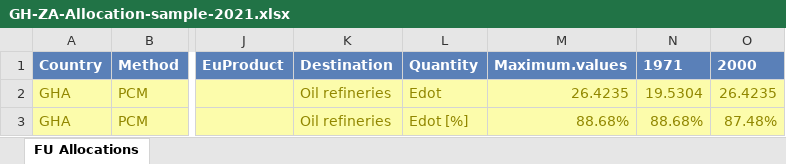
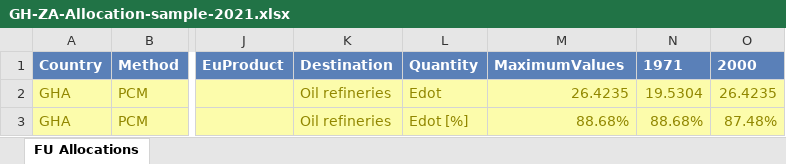
Before and after one commit to MatthewHeun/IEATools, an Excel workbook: inst/extdata/GH-ZA-Allocation-sample-2021.xlsx, sheet FU Allocations, drawn as a sheet; only a part is shown, gaps mark what is left out; values as stored, in another font and other column widths than the file's, no borders; the diff names each change by its address in the sheet, - before the commit and + after, or states it on an @@ line.

Commit message:
Maximum.Values --> MaximumValues

```diff
--- a/inst/extdata/GH-ZA-Allocation-sample-2021.xlsx (sheet FU Allocations)
+++ b/inst/extdata/GH-ZA-Allocation-sample-2021.xlsx (sheet FU Allocations)
-M1: Maximum.values
+M1: MaximumValues
```
Also changed, not shown: inst/extdata/GH-ZA-Allocation-sample-2018.xlsx, inst/extdata/GH-ZA-Allocation-sample-2019.xlsx, 12 other files.
